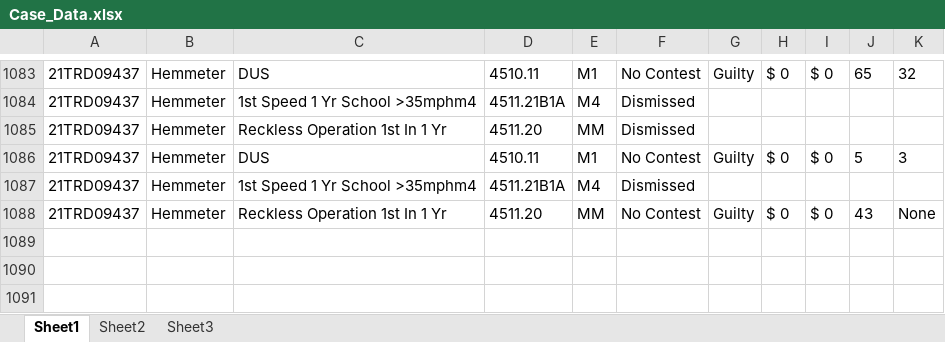
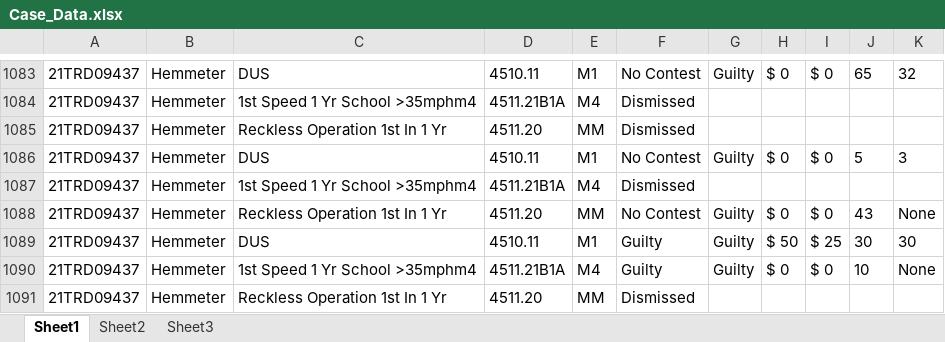
Before and after one commit to HunterProgram22/MuniEntry, an Excel workbook: db/Case_Data.xlsx, sheet Sheet1, drawn as a sheet; only a part is shown, gaps mark what is left out; values as stored, in another font and other column widths than the file's, no borders; the diff names each change by its address in the sheet, - before the commit and + after, or states it on an @@ line.

```diff
--- a/db/Case_Data.xlsx (sheet Sheet1)
+++ b/db/Case_Data.xlsx (sheet Sheet1)
+row 1089: 21TRD09437 | Hemmeter | DUS | 4510.11 | M1 | Guilty | Guilty | $ 50 | $ 25 | 30 | 30
+row 1090: 21TRD09437 | Hemmeter | 1st Speed 1 Yr School >35mphm4 | 4511.21B1A | M4 | Guilty | Guilty | $ 0 | $ 0 | 10 | None
+row 1091: 21TRD09437 | Hemmeter | Reckless Operation 1st In 1 Yr | 4511.20 | MM | Dismissed
```
Also changed, not shown: 3 other files.
